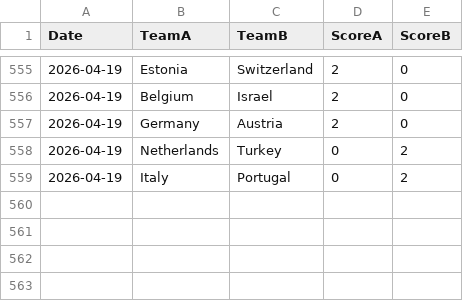
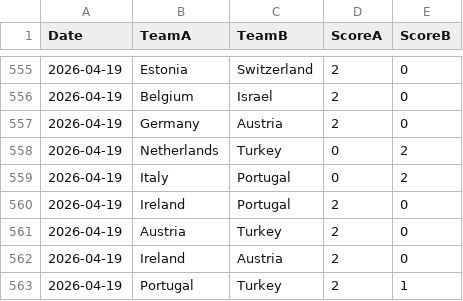
Before and after one commit to fakepossum/owwc-elo, a CSV file: overwatch_results.csv, drawn as a sheet; only a part is shown, gaps mark what is left out; the diff names each change by its address in the sheet, - before the commit and + after, or states it on an @@ line.

```diff
--- a/overwatch_results.csv
+++ b/overwatch_results.csv
+row 560: 2026-04-19 | Ireland | Portugal | 2 | 0
+row 561: 2026-04-19 | Austria | Turkey | 2 | 0
+row 562: 2026-04-19 | Ireland | Austria | 2 | 0
+row 563: 2026-04-19 | Portugal | Turkey | 2 | 1
```
Also changed, not shown: 1 other file.
